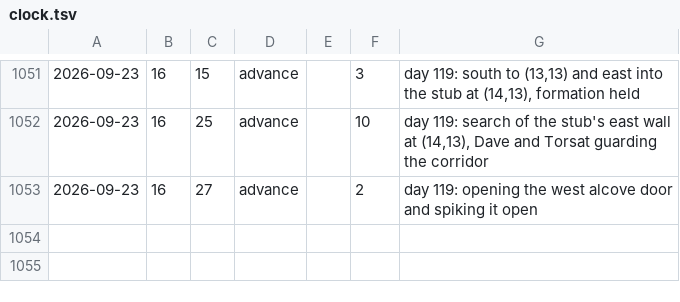
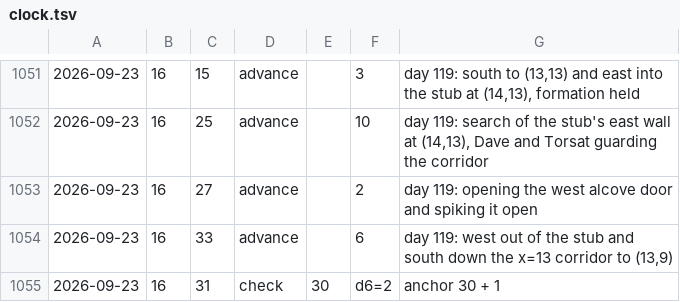
Before and after one commit to dllahr/claude_playing_advanced_dungeons_and_dragons_1st_edition, a TSV file: campaign/clock.tsv, drawn as a sheet; only a part is shown, gaps mark what is left out; the diff names each change by its address in the sheet, - before the commit and + after, or states it on an @@ line.

```diff
--- a/campaign/clock.tsv
+++ b/campaign/clock.tsv
+row 1054: 2026-09-23 | 16 | 33 | advance |  | 6 | day 119: west out of the stub and south down the x=13 corridor to (13,9)
+row 1055: 2026-09-23 | 16 | 31 | check | 30 | d6=2 | anchor 30 + 1
```
Also changed, not shown: campaign/party.tsv, campaign/rolls.tsv.
